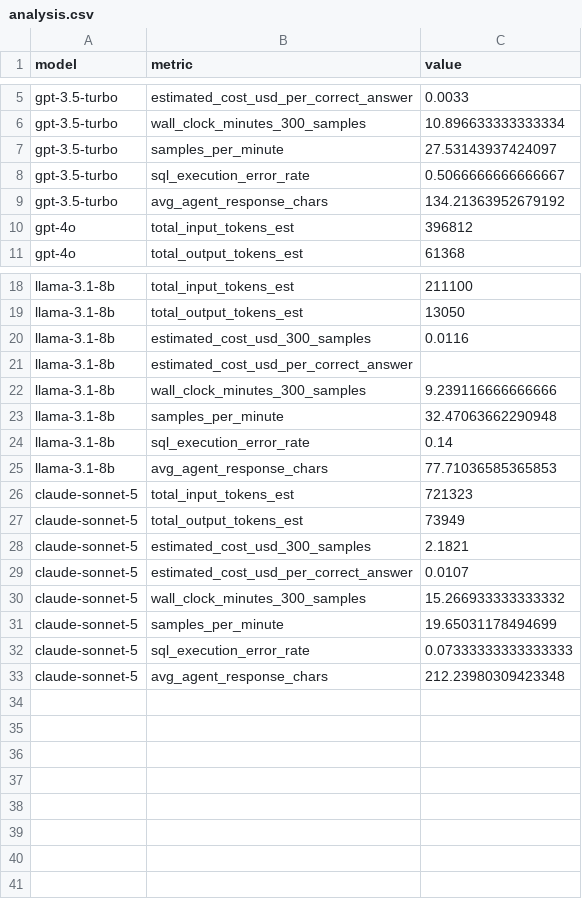
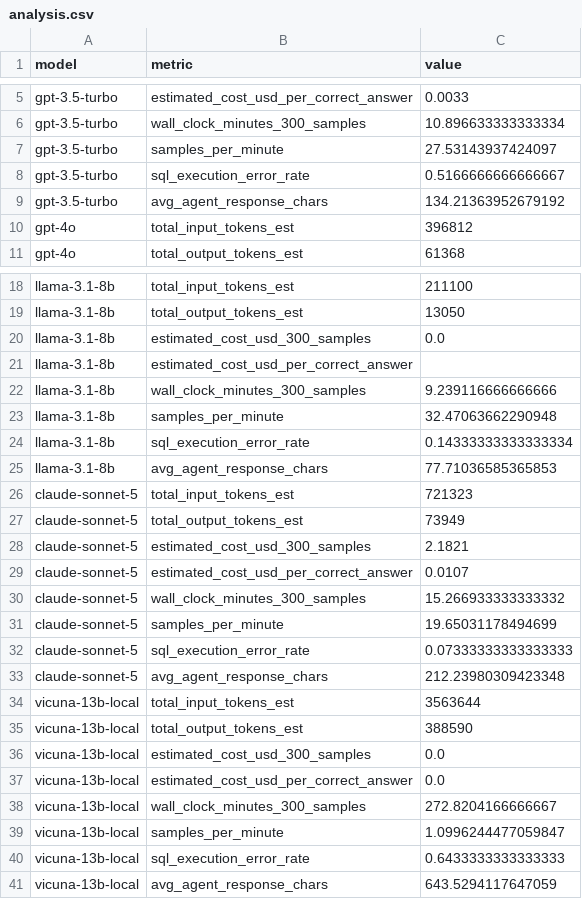
Before and after one commit to gksmfly/Agentbench-Mini-Eval, a CSV file: project_db/results/analysis.csv, drawn as a sheet; only a part is shown, gaps mark what is left out.

```diff
--- a/project_db/results/analysis.csv
+++ b/project_db/results/analysis.csv
@@ -7,3 +7,3 @@ gpt-3.5-turbo,wall_clock_minutes_300_samples,10.896633333333334
 gpt-3.5-turbo,samples_per_minute,27.53143937424097
-gpt-3.5-turbo,sql_execution_error_rate,0.5066666666666667
+gpt-3.5-turbo,sql_execution_error_rate,0.5166666666666667
 gpt-3.5-turbo,avg_agent_response_chars,134.21363952679192
@@ -19,3 +19,3 @@ llama-3.1-8b,total_input_tokens_est,211100
 llama-3.1-8b,total_output_tokens_est,13050
-llama-3.1-8b,estimated_cost_usd_300_samples,0.0116
+llama-3.1-8b,estimated_cost_usd_300_samples,0.0
 llama-3.1-8b,estimated_cost_usd_per_correct_answer,
@@ -23,3 +23,3 @@ llama-3.1-8b,wall_clock_minutes_300_samples,9.239116666666666
 llama-3.1-8b,samples_per_minute,32.47063662290948
-llama-3.1-8b,sql_execution_error_rate,0.14
+llama-3.1-8b,sql_execution_error_rate,0.14333333333333334
 llama-3.1-8b,avg_agent_response_chars,77.71036585365853
@@ -33 +33,9 @@ claude-sonnet-5,sql_execution_error_rate,0.07333333333333333
 claude-sonnet-5,avg_agent_response_chars,212.23980309423348
+vicuna-13b-local,total_input_tokens_est,3563644
+vicuna-13b-local,total_output_tokens_est,388590
+vicuna-13b-local,estimated_cost_usd_300_samples,0.0
+vicuna-13b-local,estimated_cost_usd_per_correct_answer,0.0
+vicuna-13b-local,wall_clock_minutes_300_samples,272.8204166666667
+vicuna-13b-local,samples_per_minute,1.0996244477059847
+vicuna-13b-local,sql_execution_error_rate,0.6433333333333333
+vicuna-13b-local,avg_agent_response_chars,643.5294117647059
```
Also changed, not shown: project_db/results/metrics.csv, 7 other files.
